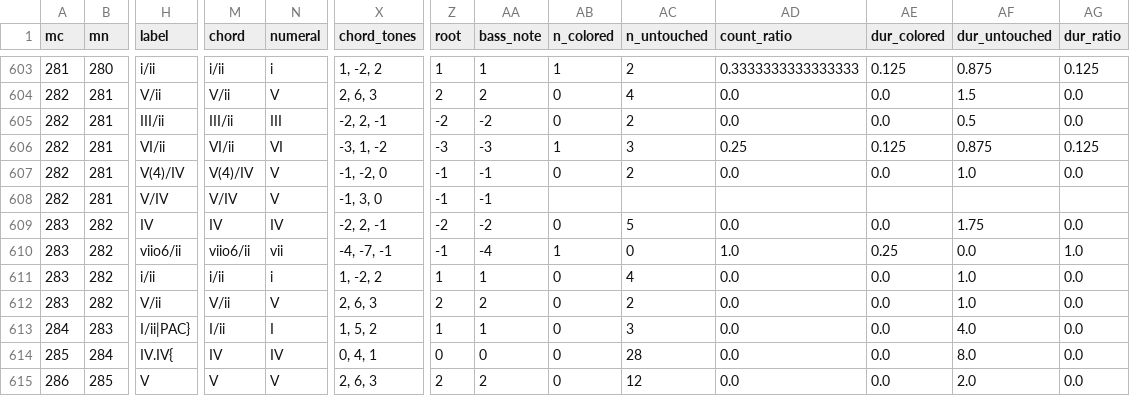
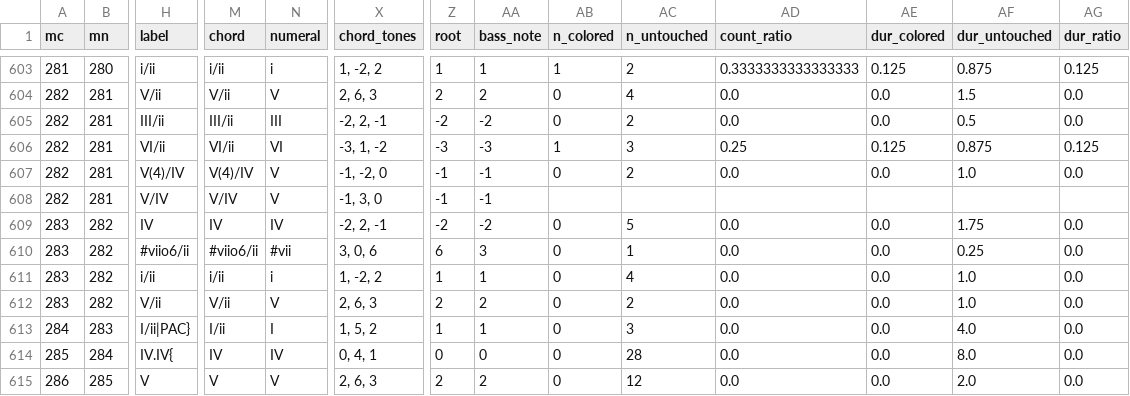
Before and after one commit to DCMLab/peri_euridice, a TSV file: reviewed/peri_euridice_scene_4_reviewed.tsv, drawn as a sheet; only a part is shown, gaps mark what is left out; the diff names each change by its address in the sheet, - before the commit and + after, or states it on an @@ line.

Commit message:
282: adds sharp to label; one warning remains see ISSUE

```diff
--- a/reviewed/peri_euridice_scene_4_reviewed.tsv
+++ b/reviewed/peri_euridice_scene_4_reviewed.tsv
-H610 (label): viio6/ii
+H610 (label): #viio6/ii
-M610 (chord): viio6/ii
+M610 (chord): #viio6/ii
-N610 (numeral): vii
+N610 (numeral): #vii
-X610 (chord_tones): -4, -7, -1
+X610 (chord_tones): 3, 0, 6
-Z610 (root): -1
+Z610 (root): 6
-AA610 (bass_note): -4
+AA610 (bass_note): 3
-AB610 (n_colored): 1
+AB610 (n_colored): 0
-AC610 (n_untouched): 0
+AC610 (n_untouched): 1
-AD610 (count_ratio): 1.0
+AD610 (count_ratio): 0.0
-AE610 (dur_colored): 0.25
+AE610 (dur_colored): 0.0
-AF610 (dur_untouched): 0.0
+AF610 (dur_untouched): 0.25
-AG610 (dur_ratio): 1.0
+AG610 (dur_ratio): 0.0
```
Also changed, not shown: harmonies/peri_euridice_scene_4.harmonies.tsv, 3 other files.
